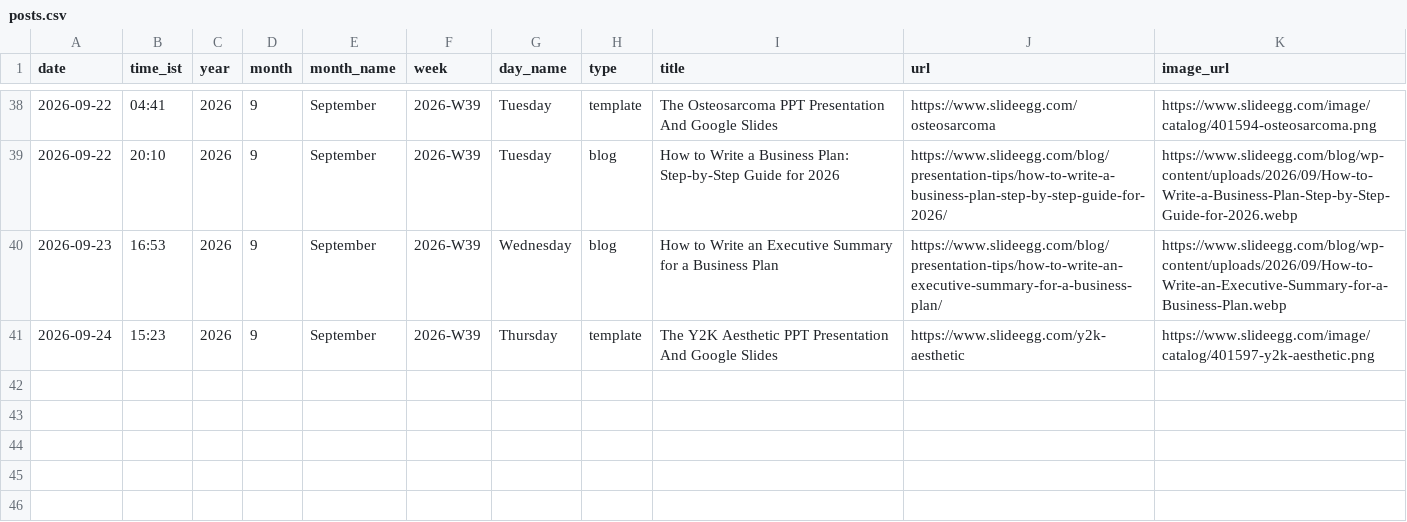
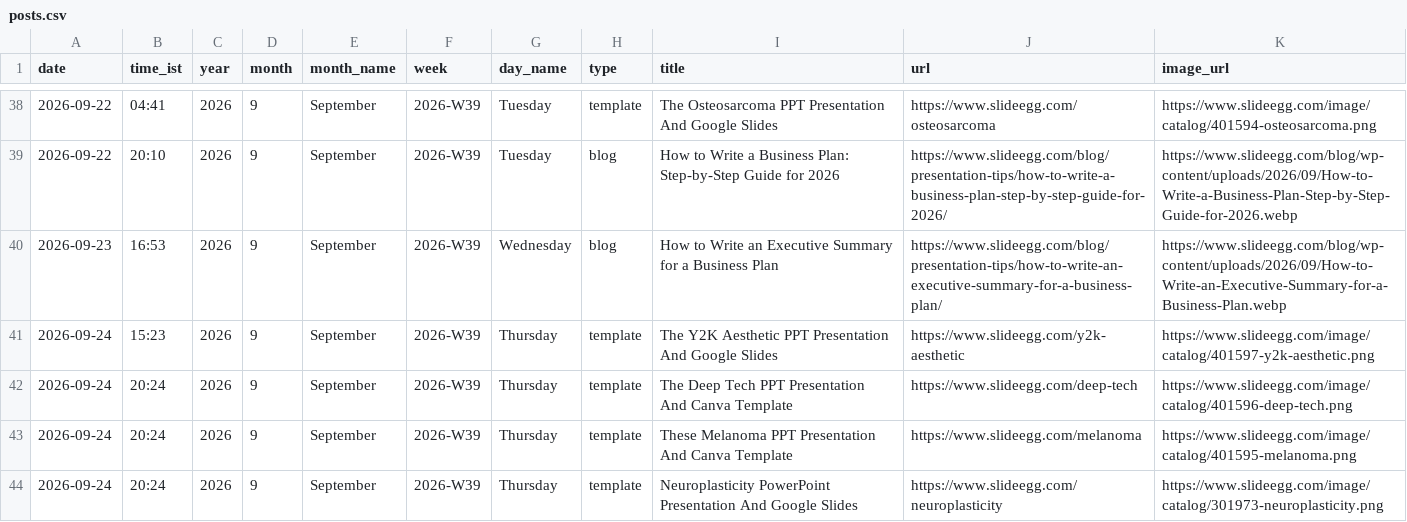
Before and after one commit to mukunthini-svg/slideegg-whatsapp-bot, a CSV file: state/posts.csv, drawn as a sheet; only a part is shown, gaps mark what is left out.

Commit message:
state: 2026-09-24 14:54 UTC

```diff
--- a/state/posts.csv
+++ b/state/posts.csv
@@ -41 +41,4 @@ date,time_ist,year,month,month_name,week,day_name,type,title,url,image_url
 2026-09-24,15:23,2026,9,September,2026-W39,Thursday,template,The Y2K Aesthetic PPT Presentation And Google Slides,https://www.slideegg.com/y2k-aesthetic,https://www.slideegg.com/image/catalog/401597-y2k-aesthetic.png
+2026-09-24,20:24,2026,9,September,2026-W39,Thursday,template,The Deep Tech PPT Presentation And Canva Template,https://www.slideegg.com/deep-tech,https://www.slideegg.com/image/catalog/401596-deep-tech.png
+2026-09-24,20:24,2026,9,September,2026-W39,Thursday,template,These Melanoma PPT Presentation And Canva Template,https://www.slideegg.com/melanoma,https://www.slideegg.com/image/catalog/401595-melanoma.png
+2026-09-24,20:24,2026,9,September,2026-W39,Thursday,template,Neuroplasticity PowerPoint Presentation And Google Slides,https://www.slideegg.com/neuroplasticity,https://www.slideegg.com/image/catalog/301973-neuroplasticity.png
```
Also changed, not shown: 5 other files.
